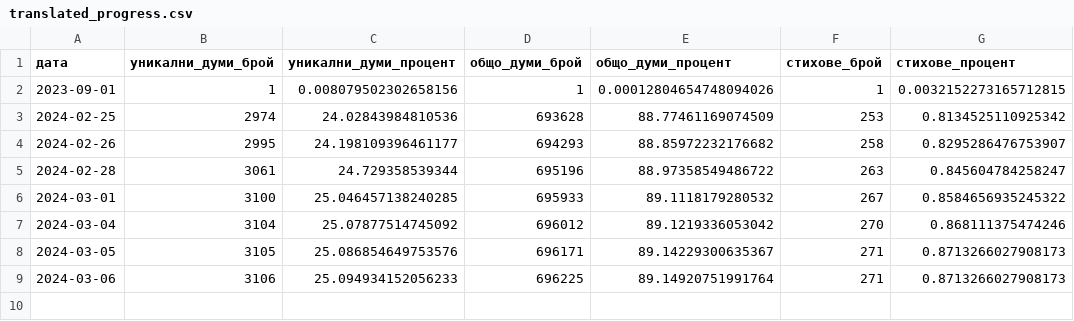
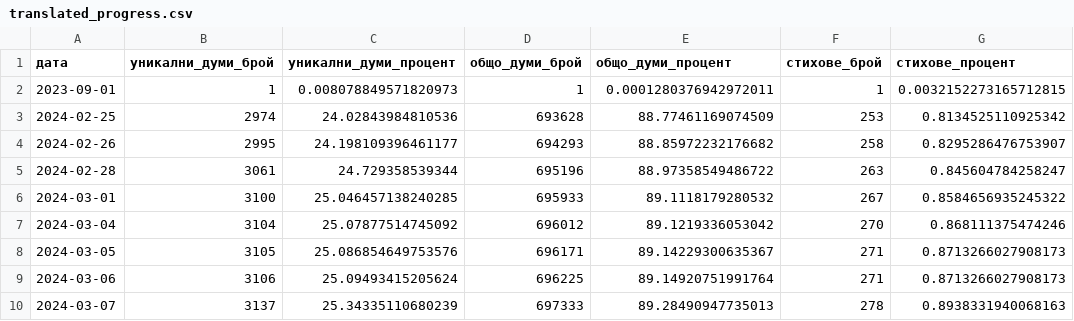
Before and after one commit to TraxData313/KJV-BG-translation, a CSV file: logs/translated_progress.csv, drawn as a sheet.

```diff
--- a/logs/translated_progress.csv
+++ b/logs/translated_progress.csv
@@ -1,3 +1,3 @@
 дата,уникални_думи_брой,уникални_думи_процент,общо_думи_брой,общо_думи_процент,стихове_брой,стихове_процент
-2023-09-01,1,0.008079502302658156,1,0.00012804654748094026,1,0.0032152273165712815
+2023-09-01,1,0.008078849571820973,1,0.0001280376942972011,1,0.0032152273165712815
 2024-02-25,2974,24.02843984810536,693628,88.77461169074509,253,0.8134525110925342
@@ -8,2 +8,3 @@
 2024-03-05,3105,25.086854649753576,696171,89.14229300635367,271,0.8713266027908173
-2024-03-06,3106,25.094934152056233,696225,89.14920751991764,271,0.8713266027908173
+2024-03-06,3106,25.09493415205624,696225,89.14920751991764,271,0.8713266027908173
+2024-03-07,3137,25.34335110680239,697333,89.28490947735013,278,0.8938331940068163
```
Also changed, not shown: 6 other files.
